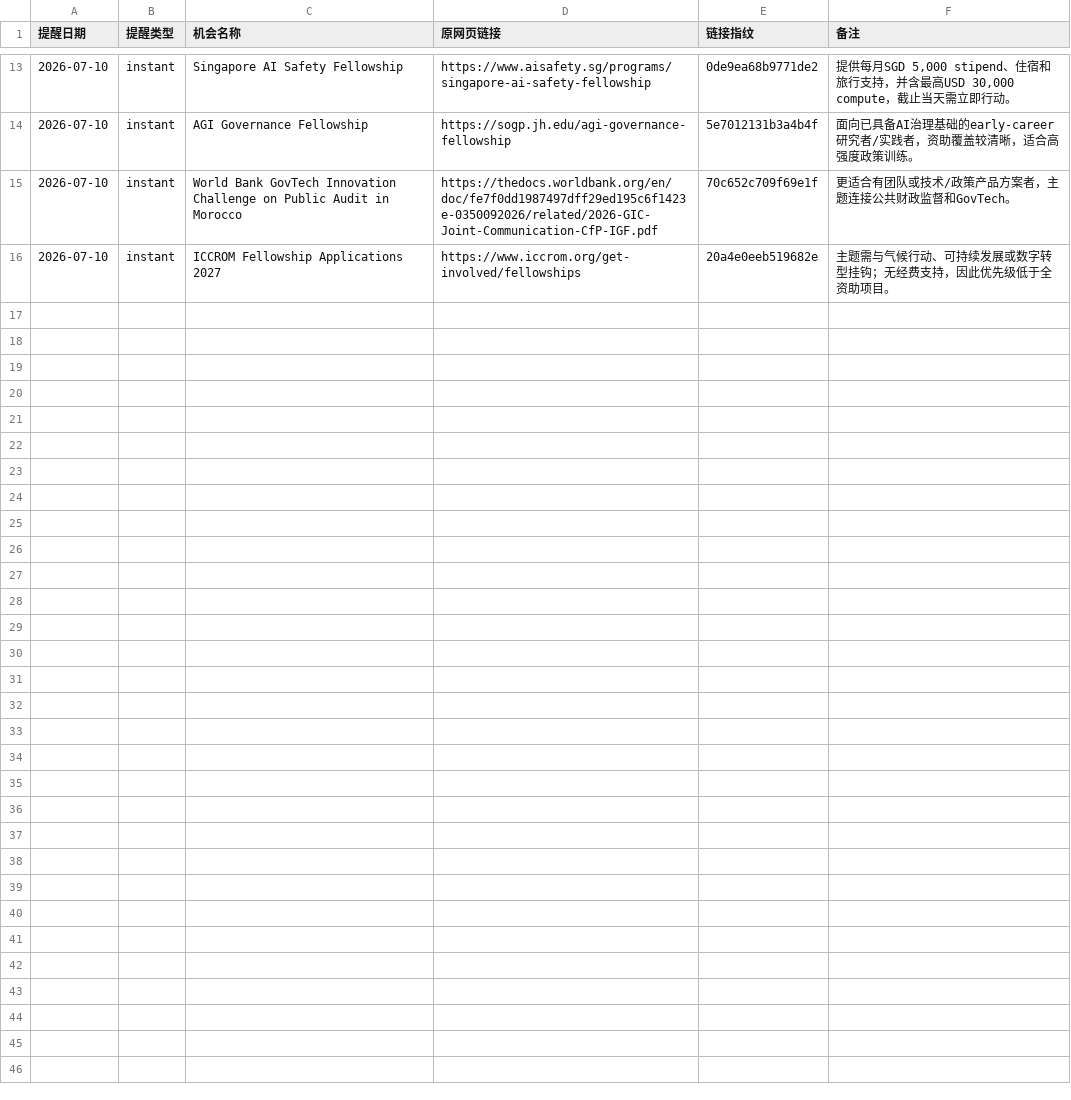
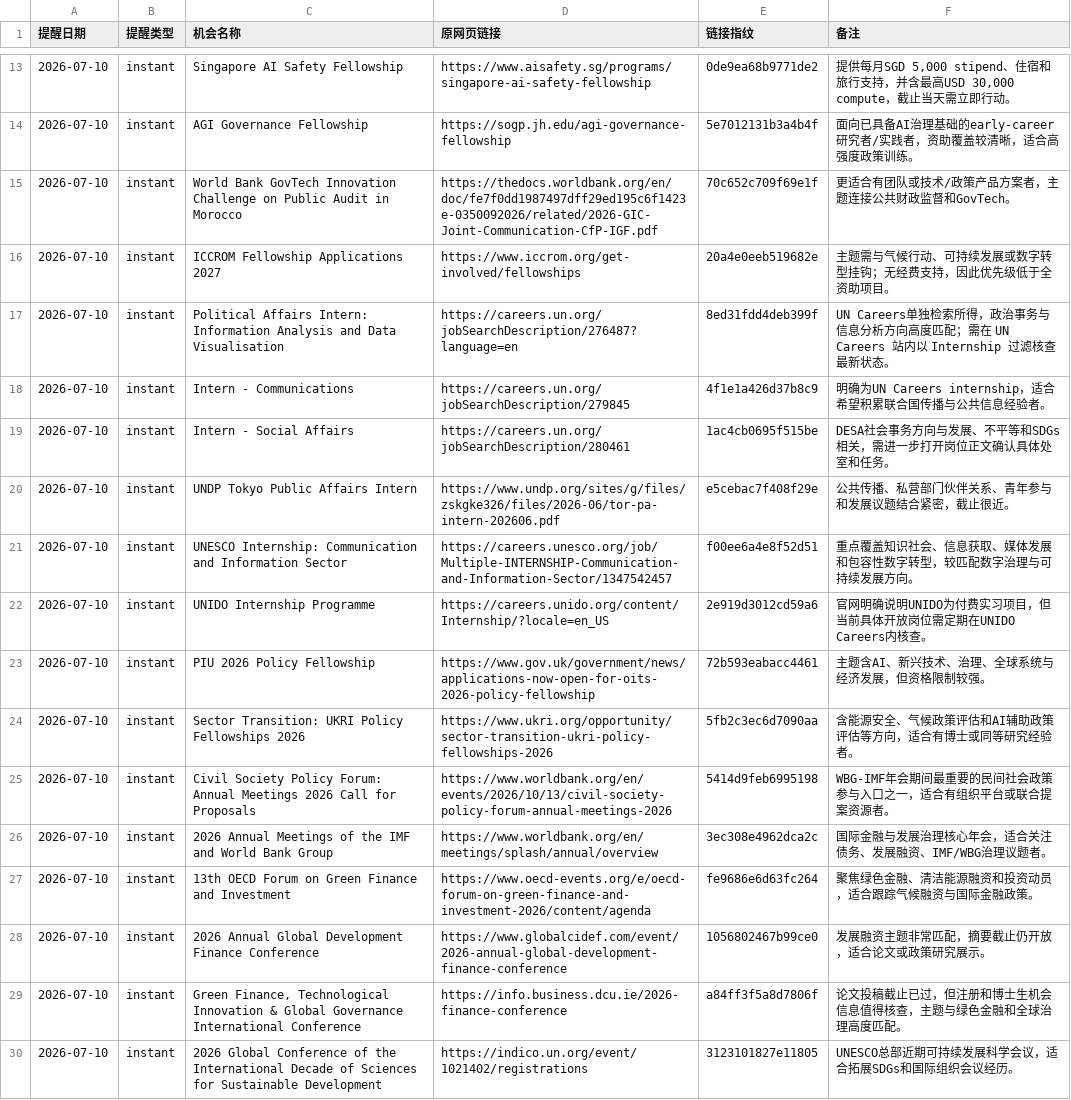
Before and after one commit to neoxyz-99/Opportunities_dashboard, a CSV file: 05-历史记录/已提醒链接.csv, drawn as a sheet; only a part is shown, gaps mark what is left out; the diff names each change by its address in the sheet, - before the commit and + after, or states it on an @@ line.

```diff
--- a/05-历史记录/已提醒链接.csv
+++ b/05-历史记录/已提醒链接.csv
+row 17: 2026-07-10 | instant | Political Affairs Intern: Information Analysis and Data Visualisation | https://careers.un.org/jobSearchDescription/276487?language=en | 8ed31fdd4deb399f | UN Careers单独检索所得，政治事务与信息分析方向高度匹配；需在 UN Careers 站内以 Internship 过滤核查最新状态。
+row 18: 2026-07-10 | instant | Intern - Communications | https://careers.un.org/jobSearchDescription/279845 | 4f1e1a426d37b8c9 | 明确为UN Careers internship，适合希望积累联合国传播与公共信息经验者。
+row 19: 2026-07-10 | instant | Intern - Social Affairs | https://careers.un.org/jobSearchDescription/280461 | 1ac4cb0695f515be | DESA社会事务方向与发展、不平等和SDGs相关，需进一步打开岗位正文确认具体处室和任务。
+row 20: 2026-07-10 | instant | UNDP Tokyo Public Affairs Intern | https://www.undp.org/sites/g/files/zskgke326/files/2026-06/tor-pa-intern-202606.pdf | e5cebac7f408f29e | 公共传播、私营部门伙伴关系、青年参与和发展议题结合紧密，截止很近。
+row 21: 2026-07-10 | instant | UNESCO Internship: Communication and Information Sector | https://careers.unesco.org/job/Multiple-INTERNSHIP-Communication-and-Information-Sector/1347542457 | f00ee6a4e8f52d51 | 重点覆盖知识社会、信息获取、媒体发展和包容性数字转型，较匹配数字治理与可持续发展方向。
+row 22: 2026-07-10 | instant | UNIDO Internship Programme | https://careers.unido.org/content/Internship/?locale=en_US | 2e919d3012cd59a6 | 官网明确说明UNIDO为付费实习项目，但当前具体开放岗位需定期在UNIDO Careers内核查。
+row 23: 2026-07-10 | instant | PIU 2026 Policy Fellowship | https://www.gov.uk/government/news/applications-now-open-for-oits-2026-policy-fellowship | 72b593eabacc4461 | 主题含AI、新兴技术、治理、全球系统与经济发展，但资格限制较强。
+row 24: 2026-07-10 | instant | Sector Transition: UKRI Policy Fellowships 2026 | https://www.ukri.org/opportunity/sector-transition-ukri-policy-fellowships-2026 | 5fb2c3ec6d7090aa | 含能源安全、气候政策评估和AI辅助政策评估等方向，适合有博士或同等研究经验者。
+row 25: 2026-07-10 | instant | Civil Society Policy Forum: Annual Meetings 2026 Call for Proposals | https://www.worldbank.org/en/events/2026/10/13/civil-society-policy-forum-annual-meetings-2026 | 5414d9feb6995198 | WBG-IMF年会期间最重要的民间社会政策参与入口之一，适合有组织平台或联合提案资源者。
+row 26: 2026-07-10 | instant | 2026 Annual Meetings of the IMF and World Bank Group | https://www.worldbank.org/en/meetings/splash/annual/overview | 3ec308e4962dca2c | 国际金融与发展治理核心年会，适合关注债务、发展融资、IMF/WBG治理议题者。
+row 27: 2026-07-10 | instant | 13th OECD Forum on Green Finance and Investment | https://www.oecd-events.org/e/oecd-forum-on-green-finance-and-investment-2026/content/agenda | fe9686e6d63fc264 | 聚焦绿色金融、清洁能源融资和投资动员，适合跟踪气候融资与国际金融政策。
+row 28: 2026-07-10 | instant | 2026 Annual Global Development Finance Conference | https://www.globalcidef.com/event/2026-annual-global-development-finance-conference | 1056802467b99ce0 | 发展融资主题非常匹配，摘要截止仍开放，适合论文或政策研究展示。
+row 29: 2026-07-10 | instant | Green Finance, Technological Innovation & Global Governance International Conference | https://info.business.dcu.ie/2026-finance-conference | a84ff3f5a8d7806f | 论文投稿截止已过，但注册和博士生机会信息值得核查，主题与绿色金融和全球治理高度匹配。
+row 30: 2026-07-10 | instant | 2026 Global Conference of the International Decade of Sciences for Sustainable Development | https://indico.un.org/event/1021402/registrations | 3123101827e11805 | UNESCO总部近期可持续发展科学会议，适合拓展SDGs和国际组织会议经历。
```
Also changed, not shown: 3 other files.
